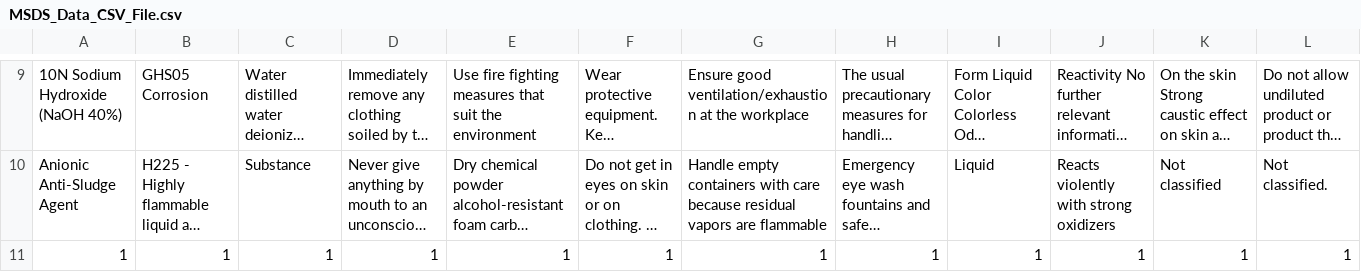
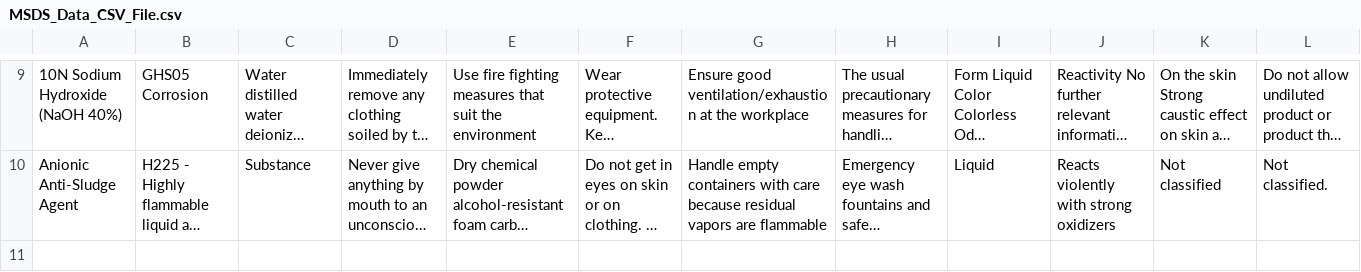
Before and after one commit to QMC40/QGUI, a CSV file: MSDS_Data_CSV_File.csv, drawn as a sheet; only a part is shown, gaps mark what is left out; long unchanged cells end in …; rows hold the shown columns only; the diff names each change by its address in the sheet, - before the commit and + after, or states it on an @@ line.

```diff
--- a/MSDS_Data_CSV_File.csv
+++ b/MSDS_Data_CSV_File.csv
-row 11: 1 | 1 | 1 | 1 | 1 | 1 | 1 | 1 | 1 | 1 | 1 | 1
```
Also changed, not shown: HazMatInv_Data_CSV_File.csv, 2 other files.
